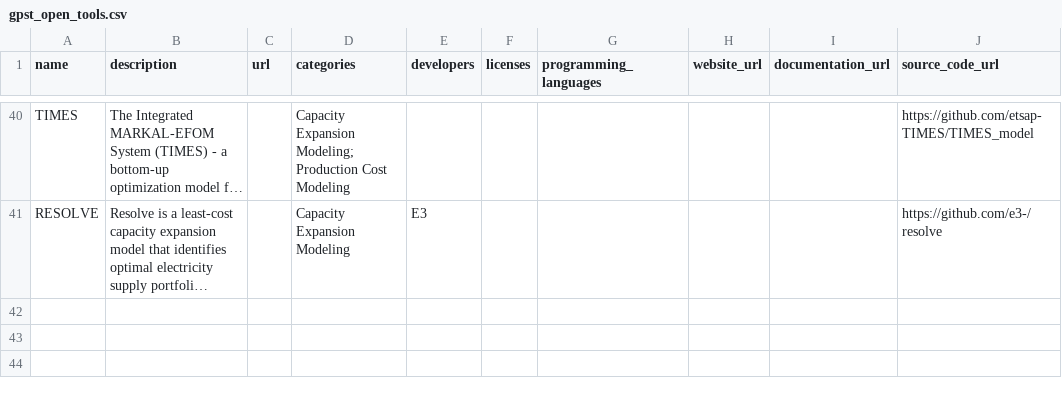
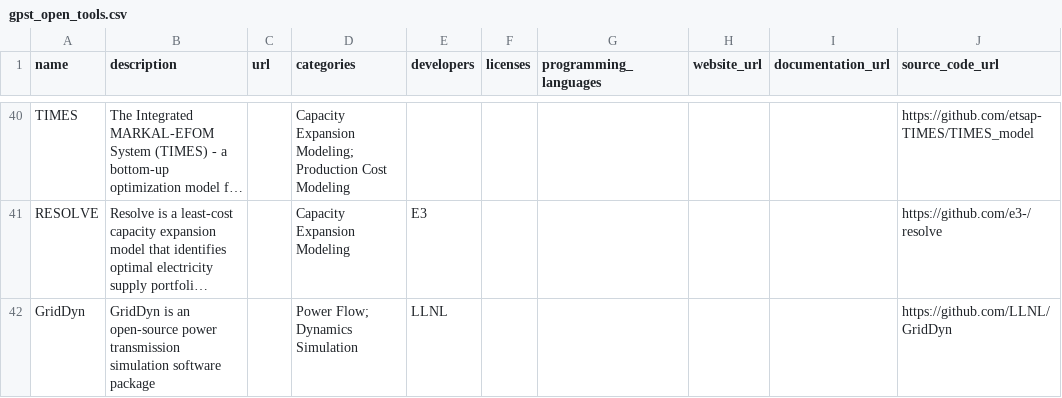
Before and after one commit to dpaolella/open-model-analysis, a CSV file: gpst_open_tools.csv, drawn as a sheet; only a part is shown, gaps mark what is left out; long unchanged cells end in …; the diff names each change by its address in the sheet, - before the commit and + after, or states it on an @@ line.

Commit message:
added license and user analysis

```diff
--- a/gpst_open_tools.csv
+++ b/gpst_open_tools.csv
+row 42: GridDyn | GridDyn is an open-source power transmission simulation software package |  | Power Flow; Dynamics Simulation | LLNL |  |  |  |  | https://github.com/LLNL/GridDyn
```
Also changed, not shown: 39 other files.
